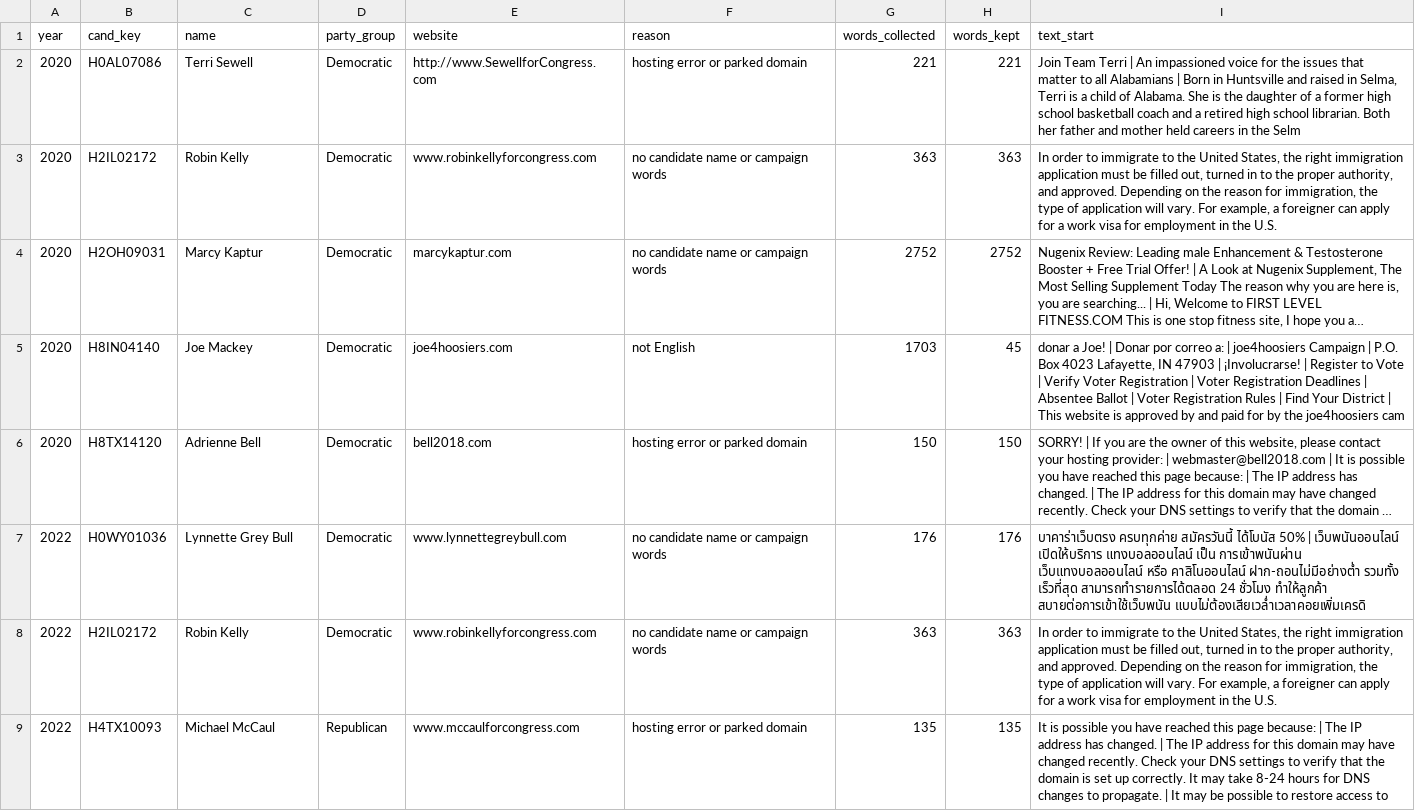
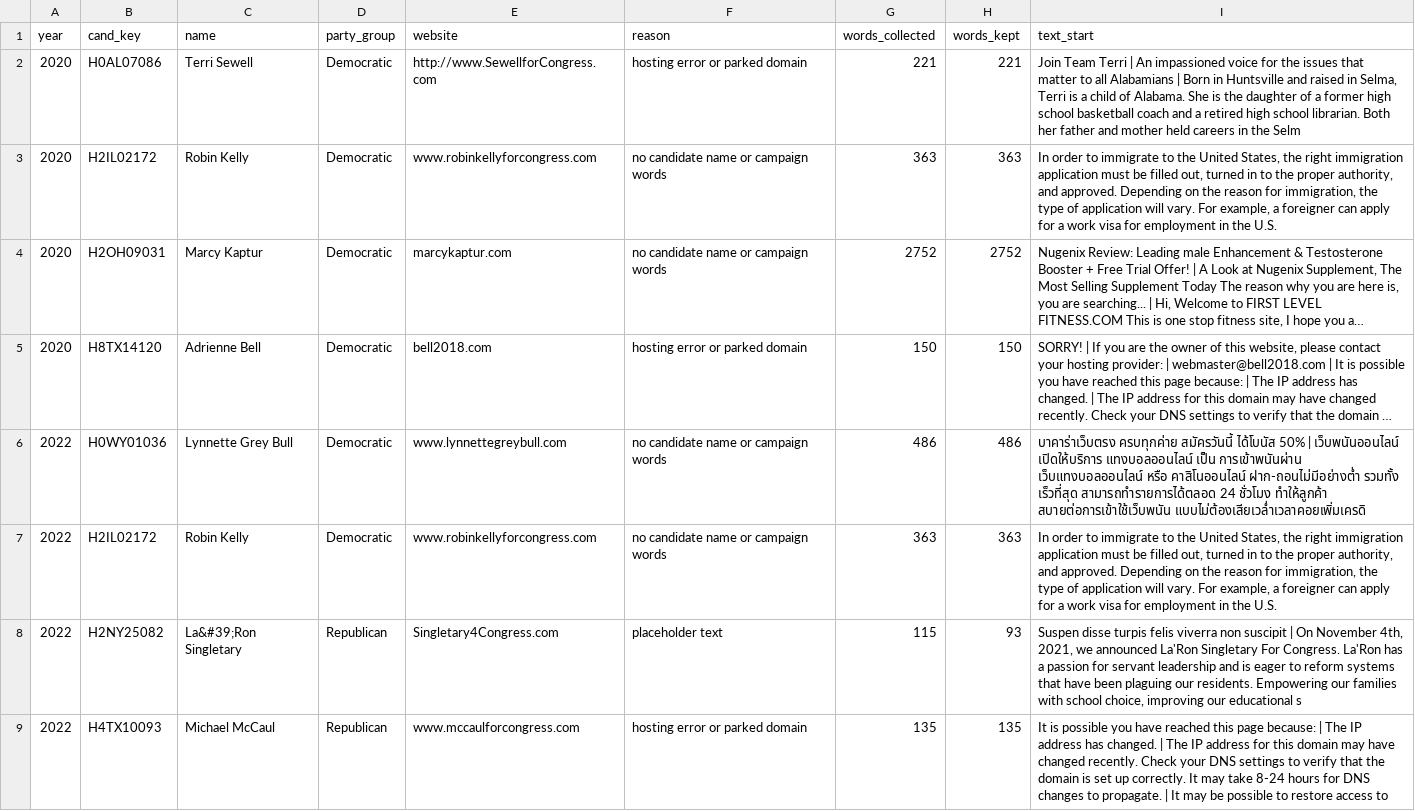
Before and after one commit to Carson-Frost/campaign-website-language, a CSV file: results/excluded_sites.csv, drawn as a sheet; only a part is shown; long unchanged cells end in …; removed rows and columns are numbered as before the commit, all else as after; the diff covers the shown part only; the diff names each change by its address in the sheet, - before the commit and + after, or states it on an @@ line.

```diff
--- a/results/excluded_sites.csv
+++ b/results/excluded_sites.csv
-row 5: 2020 | H8IN04140 | Joe Mackey | Democratic | joe4hoosiers.com | not English | 1703 | 45 | donar a Joe! | Donar por correo a: | joe4hoosiers Campaign | P.O. Box 4023 Lafayette, IN 47903 | ¡Involucrarse! | Register to Vote | Verify Voter Registration | Voter Registration Deadlines | Absentee Ballot | Voter Registration Rules | Find Your District | This website is approved by and paid for by the joe4hoosiers cam
-G6 (words_collected): 176
+G6 (words_collected): 486
-H6 (words_kept): 176
+H6 (words_kept): 486
+row 8: 2022 | H2NY25082 | La&#39;Ron Singletary | Republican | Singletary4Congress.com | placeholder text | 115 | 93 | Suspen disse turpis felis viverra non suscipit | On November 4th, 2021, we announced La'Ron Singletary For Congress. La'Ron has a passion for servant leadership and is eager to reform systems that have been plaguing our residents. Empowering our families with school choice, improving our educational s
```
Also changed, not shown: 3 added rows, 6 removed rows and 11 edited cells elsewhere in this file, results/distinctive_terms.csv, results/language_check_disagreements.csv, 25 other files.
